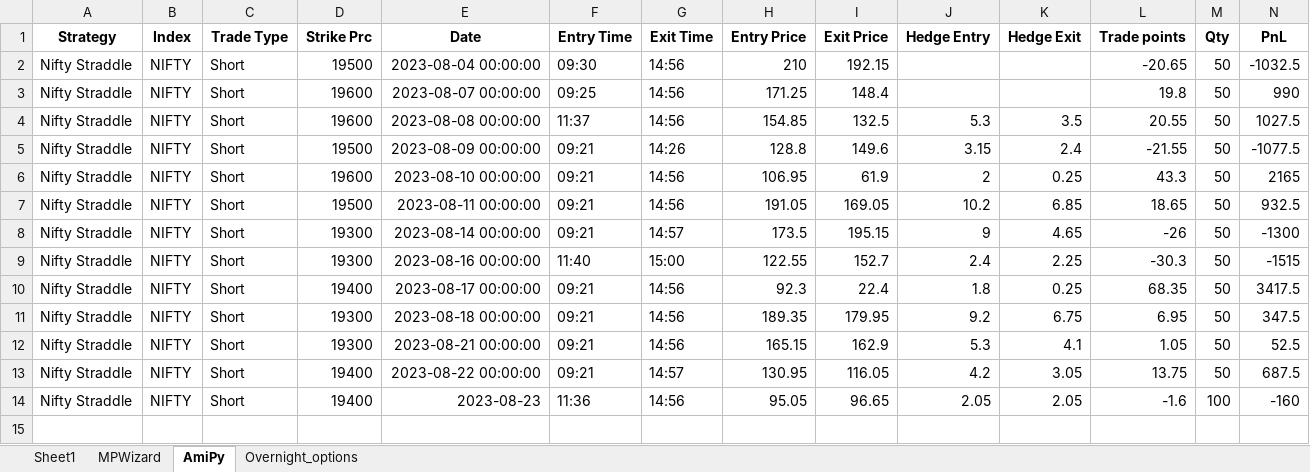
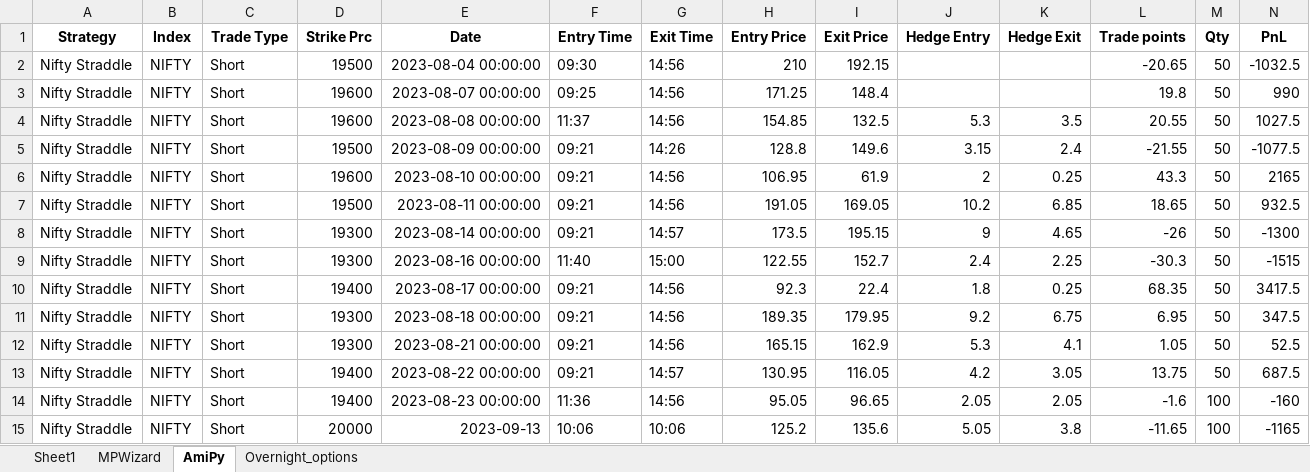
Before and after one commit to SerendipityOrg/TradeMan, an Excel workbook: UserProfile/excel/brijesh.xlsx, sheet AmiPy, drawn as a sheet; only a part is shown; values as stored, in another font and other column widths than the file's, no borders; rows hold the shown columns only; the diff names each change by its address in the sheet, - before the commit and + after, or states it on an @@ line.

```diff
--- a/UserProfile/excel/brijesh.xlsx (sheet AmiPy)
+++ b/UserProfile/excel/brijesh.xlsx (sheet AmiPy)
-E14 (Date): 2023-08-23
+E14 (Date): 2023-08-23 00:00:00
+row 15: Nifty Straddle | NIFTY | Short | 20000 | 2023-09-13 | 10:06 | 10:06 | 125.2 | 135.6 | 5.05 | 3.8 | -11.65 | 100 | -1165
```
Also changed, not shown: sheet MPWizard, sheet Overnight_options, UserProfile/excel/omkar.xlsx, UserProfile/excel/sridhar.xlsx, 19 other files.
